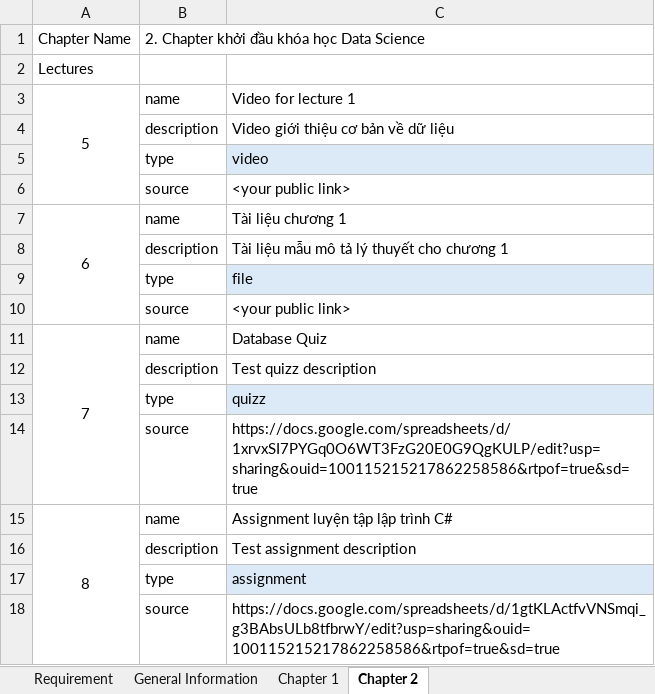
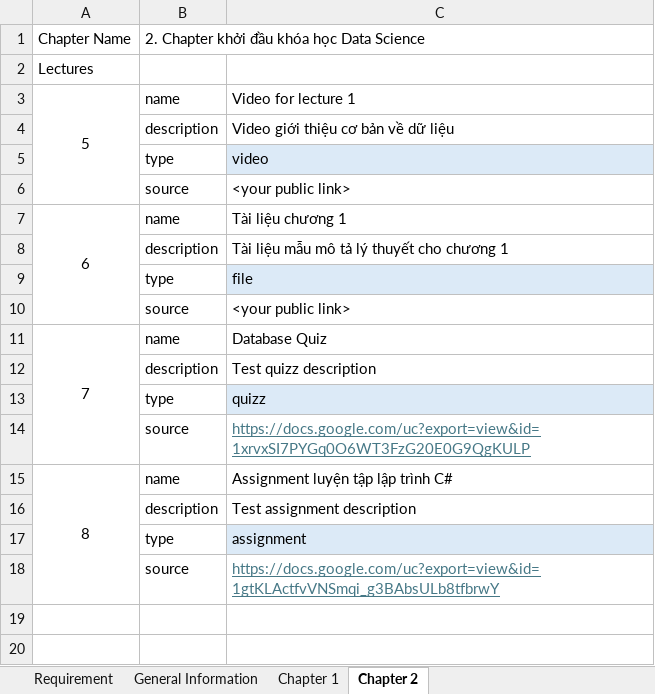
Before and after one commit to TruongDang23/Project_ELearning_KLTN, an Excel workbook: server/uploads/Require upload full course.xlsm, sheet Chapter 2, drawn as a sheet; values as stored, in another font and other column widths than the file's, no borders; the diff names each change by its address in the sheet, - before the commit and + after, or states it on an @@ line.

Commit message:
Đã xử lý xong xlsx controller. Còn courseController

```diff
--- a/server/uploads/Require upload full course.xlsm (sheet Chapter 2)
+++ b/server/uploads/Require upload full course.xlsm (sheet Chapter 2)
-C14: https://docs.google.com/spreadsheets/d/1xrvxSI7PYGq0O6WT3FzG20E0G9QgKULP/edit?usp=sharing&ouid=100115215217862258586&rtpof=true&sd=true
+C14: https://docs.google.com/uc?export=view&id=1xrvxSI7PYGq0O6WT3FzG20E0G9QgKULP
@@ C14 underline: off → on, text colour: black → #467886 @@
-C18: https://docs.google.com/spreadsheets/d/1gtKLActfvVNSmqi_g3BAbsULb8tfbrwY/edit?usp=sharing&ouid=100115215217862258586&rtpof=true&sd=true
+C18: https://docs.google.com/uc?export=view&id=1gtKLActfvVNSmqi_g3BAbsULb8tfbrwY
@@ C18 underline: off → on, text colour: black → #467886 @@
```
Also changed, not shown: 6 other files.
